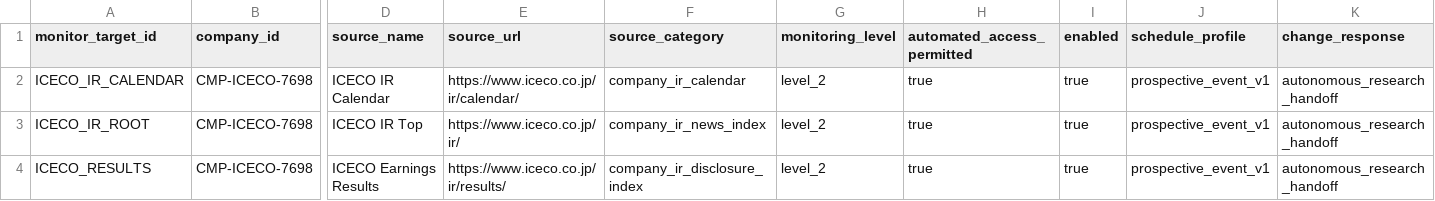
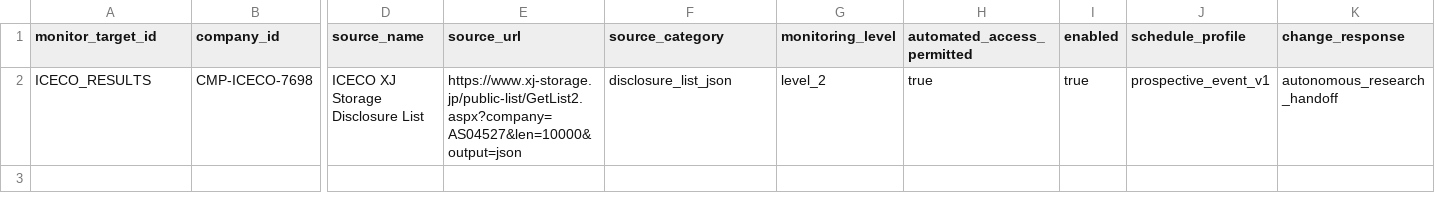
Before and after one commit to Tadaim2tk/earnings-research-system, a CSV file: data/config/monitor_targets.csv, drawn as a sheet; only a part is shown, gaps mark what is left out; removed rows and columns are numbered as before the commit, all else as after; rows hold the shown columns only; the diff names each change by its address in the sheet, - before the commit and + after, or states it on an @@ line.

```diff
--- a/data/config/monitor_targets.csv
+++ b/data/config/monitor_targets.csv
-row 2: ICECO_IR_CALENDAR | CMP-ICECO-7698 | ICECO IR Calendar | https://www.iceco.co.jp/ir/calendar/ | company_ir_calendar | level_2 | true | true | prospective_event_v1 | autonomous_research_handoff
-row 3: ICECO_IR_ROOT | CMP-ICECO-7698 | ICECO IR Top | https://www.iceco.co.jp/ir/ | company_ir_news_index | level_2 | true | true | prospective_event_v1 | autonomous_research_handoff
-D2 (source_name): ICECO Earnings Results
+D2 (source_name): ICECO XJ Storage Disclosure List
-E2 (source_url): https://www.iceco.co.jp/ir/results/
+E2 (source_url): https://www.xj-storage.jp/public-list/GetList2.aspx?company=AS04527&len=10000&output=json
-F2 (source_category): company_ir_disclosure_index
+F2 (source_category): disclosure_list_json
```
Also changed, not shown: 11 other files.
